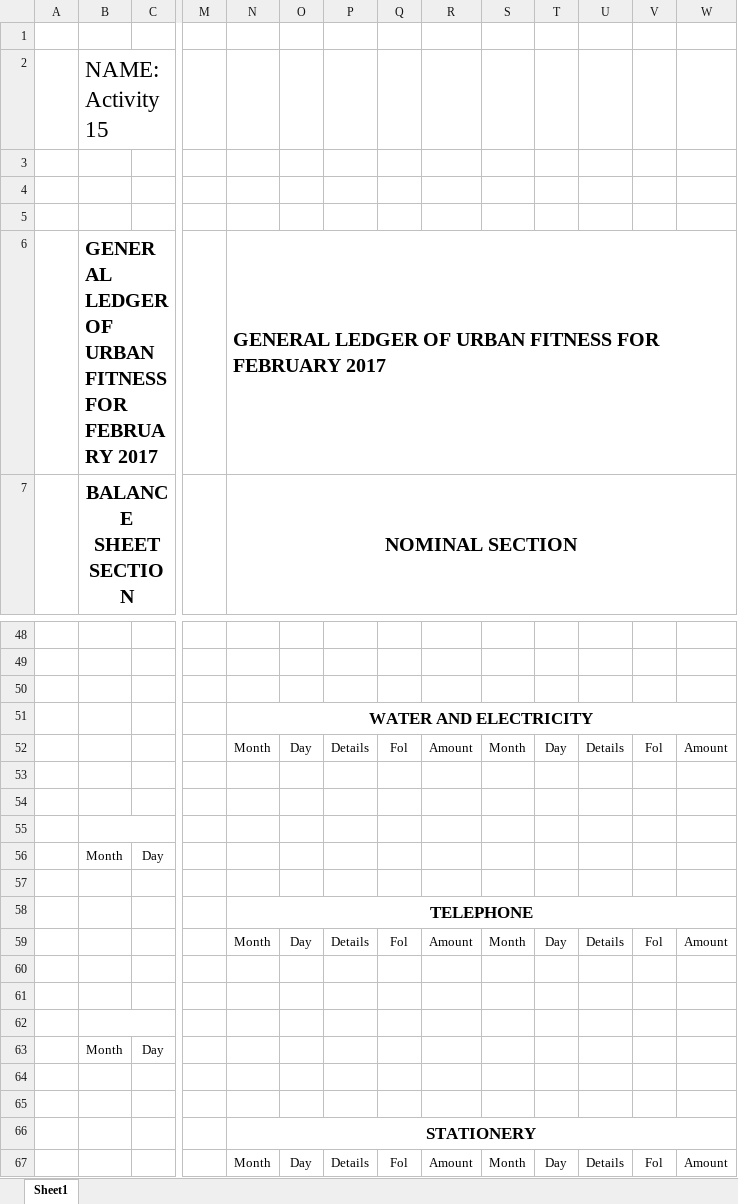
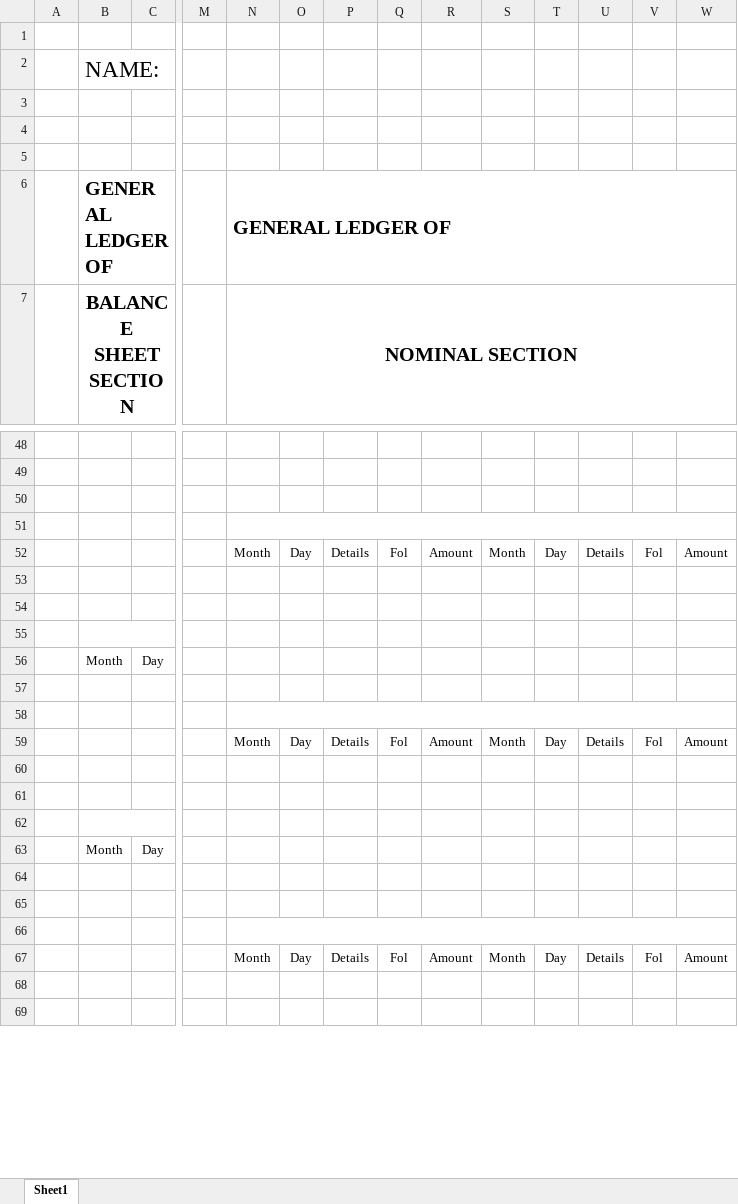
Before and after one commit to LloydNicholson/accounting-app, an Excel workbook: Documents/GENERAL LEDGER TEMPLATE.xlsx, sheet Sheet1, drawn as a sheet; only a part is shown, gaps mark what is left out; the shorter side is filled out with more unchanged rows; values as stored, in another font and other column widths than the file's, no borders; removed rows and columns are numbered as before the commit, all else as after; rows hold the shown columns only; the diff covers the shown part only; the diff names each change by its address in the sheet, - before the commit and + after, or states it on an @@ line.

Commit message:
added new table feature and creation of solution started

```diff
--- a/Documents/GENERAL LEDGER TEMPLATE.xlsx (sheet Sheet1)
+++ b/Documents/GENERAL LEDGER TEMPLATE.xlsx (sheet Sheet1)
-B2: NAME: Activity 15
+B2: NAME:
-row 6:  | GENERAL LEDGER OF URBAN FITNESS FOR FEBRUARY 2017 |  |  | GENERAL LEDGER OF URBAN FITNESS FOR FEBRUARY 2017
+row 6:  | GENERAL LEDGER OF |  |  | GENERAL LEDGER OF
-row 51:  |  |  |  | WATER AND ELECTRICITY
+N51:W51 merged
-row 54: (empty)
-row 55: (empty)
-row 57: (empty)
-row 58:  |  |  |  | TELEPHONE
+N58:W58 merged
@@ row 52 moved to row 59: Month @@
-N60: STATIONERY
+N60: (empty)
-N66:W66 merged
+row 61: (empty)
+row 62: (empty)
@@ row 56 moved to row 63: Month @@
+row 64: (empty)
+row 65: (empty)
+row 66: (empty)
```
Also changed, not shown: 2 edited cells elsewhere in this sheet, Documents/CASH RECEIPTS JOURNAL TEMPLATE.xlsx, 8 other files.
